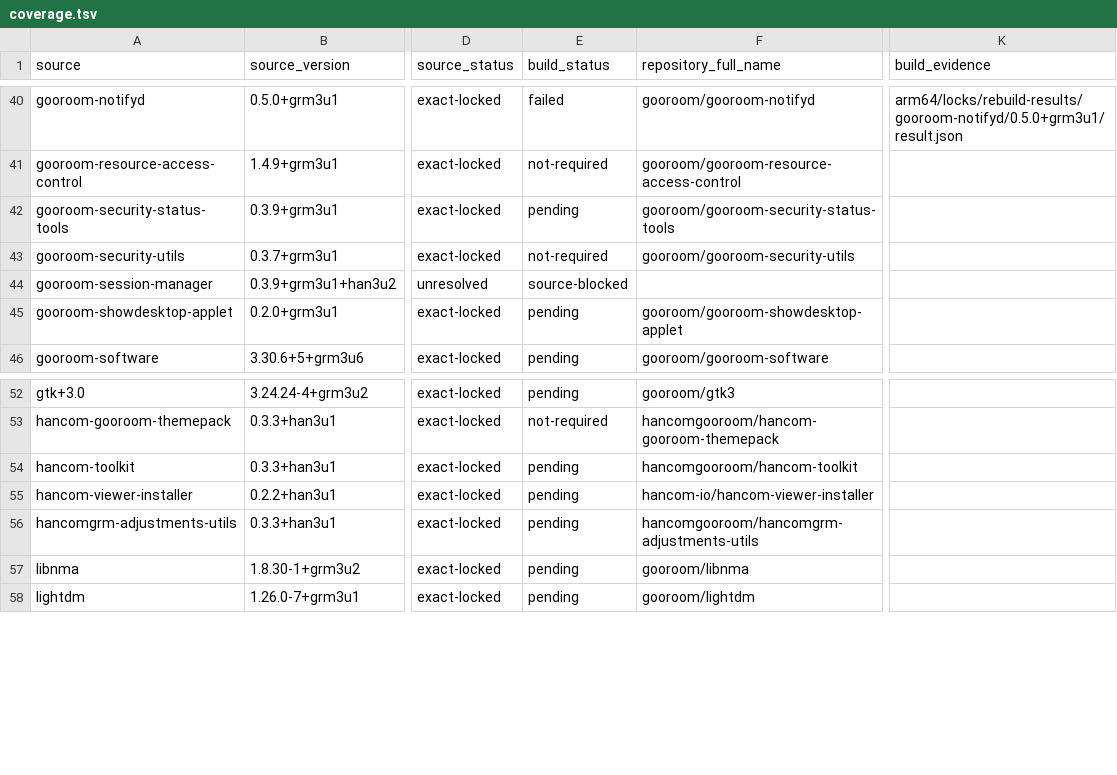
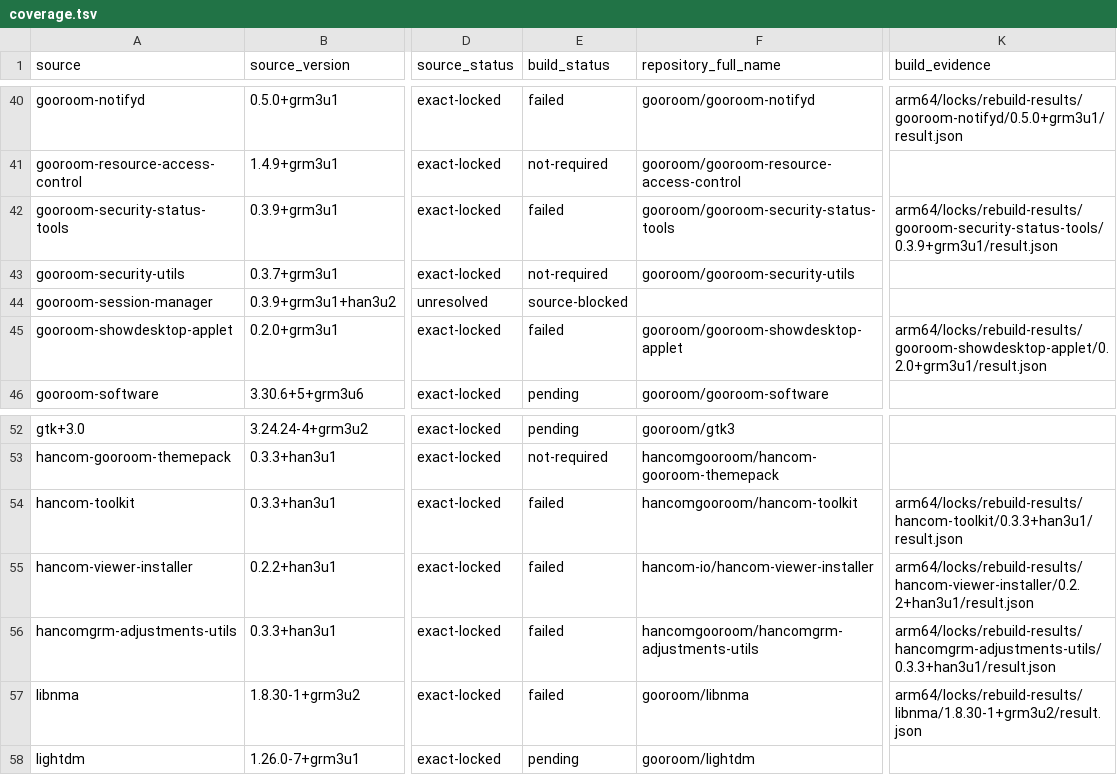
Before and after one commit to bicheondev/hancom-gooroom-archive, a TSV file: arm64/status/coverage.tsv, drawn as a sheet; only a part is shown, gaps mark what is left out; the diff names each change by its address in the sheet, - before the commit and + after, or states it on an @@ line.

```diff
--- a/arm64/status/coverage.tsv
+++ b/arm64/status/coverage.tsv
-E42 (build_status): pending
+E42 (build_status): failed
-K42 (build_evidence): (empty)
+K42 (build_evidence): arm64/locks/rebuild-results/gooroom-security-status-tools/0.3.9+grm3u1/result.json
-E45 (build_status): pending
+E45 (build_status): failed
-K45 (build_evidence): (empty)
+K45 (build_evidence): arm64/locks/rebuild-results/gooroom-showdesktop-applet/0.2.0+grm3u1/result.json
-E54:E57 (build_status): pending
+E54:E57 (build_status): failed
-K54 (build_evidence): (empty)
+K54 (build_evidence): arm64/locks/rebuild-results/hancom-toolkit/0.3.3+han3u1/result.json
-K55 (build_evidence): (empty)
+K55 (build_evidence): arm64/locks/rebuild-results/hancom-viewer-installer/0.2.2+han3u1/result.json
-K56 (build_evidence): (empty)
+K56 (build_evidence): arm64/locks/rebuild-results/hancomgrm-adjustments-utils/0.3.3+han3u1/result.json
-K57 (build_evidence): (empty)
+K57 (build_evidence): arm64/locks/rebuild-results/libnma/1.8.30-1+grm3u2/result.json
```
Also changed, not shown: 4 other files.
